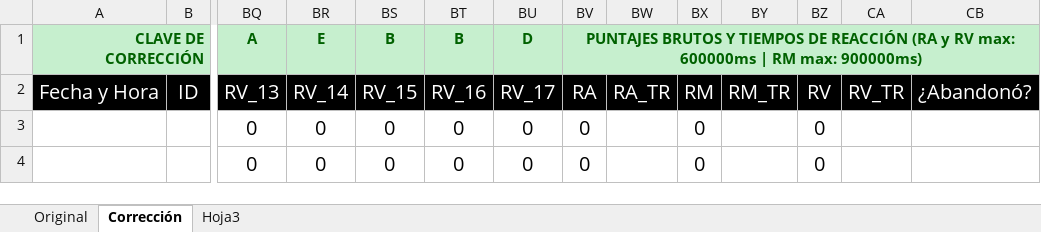
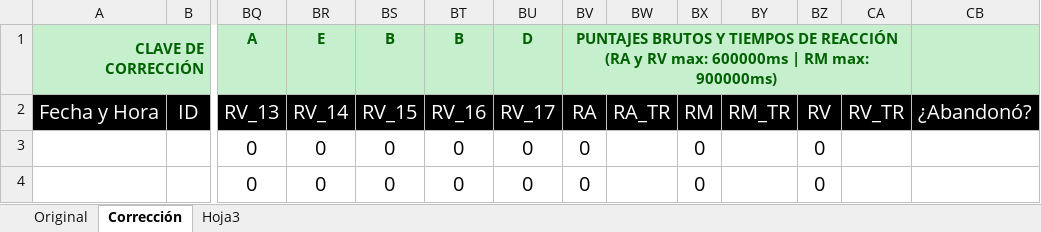
Before and after one commit to Guidoher18/DAT, an Excel workbook: DAT/Exportar/Documento_Modelo/Base_de_Datos.xlsx, sheet Corrección, drawn as a sheet; only a part is shown, gaps mark what is left out; values as stored, in another font and other column widths than the file's, no borders; conditional formats and table styles not drawn; the diff names each change by its address in the sheet, - before the commit and + after, or states it on an @@ line.

```diff
--- a/DAT/Exportar/Documento_Modelo/Base_de_Datos.xlsx (sheet Corrección)
+++ b/DAT/Exportar/Documento_Modelo/Base_de_Datos.xlsx (sheet Corrección)
-BV1:CB1 merged
+BV1:CA1 merged
```
Also changed, not shown: 6 other files.
